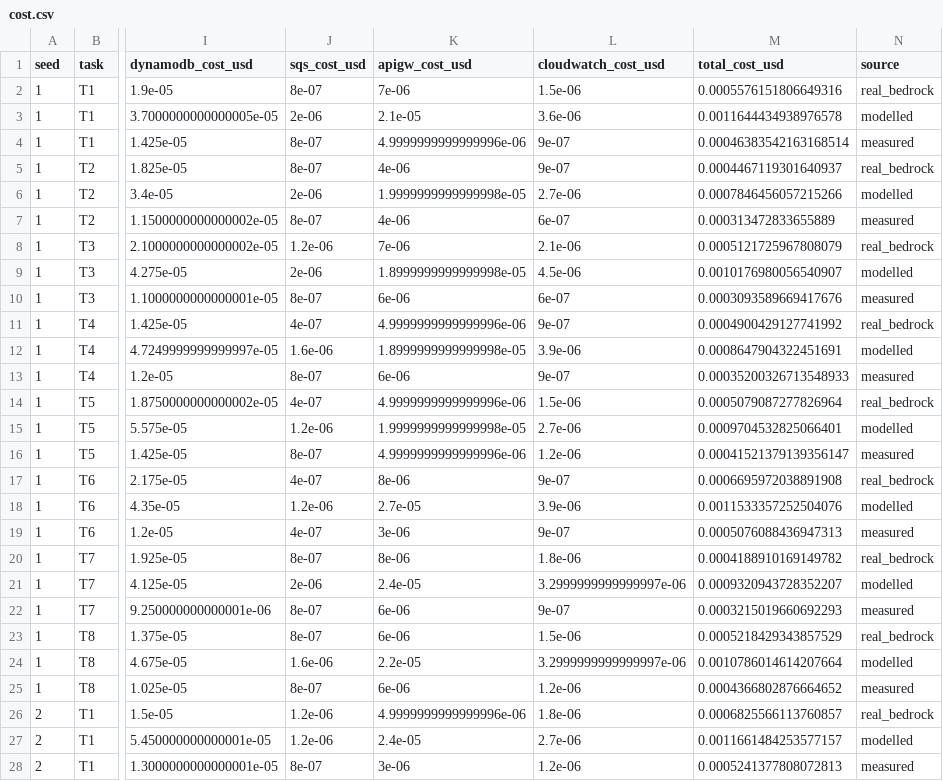
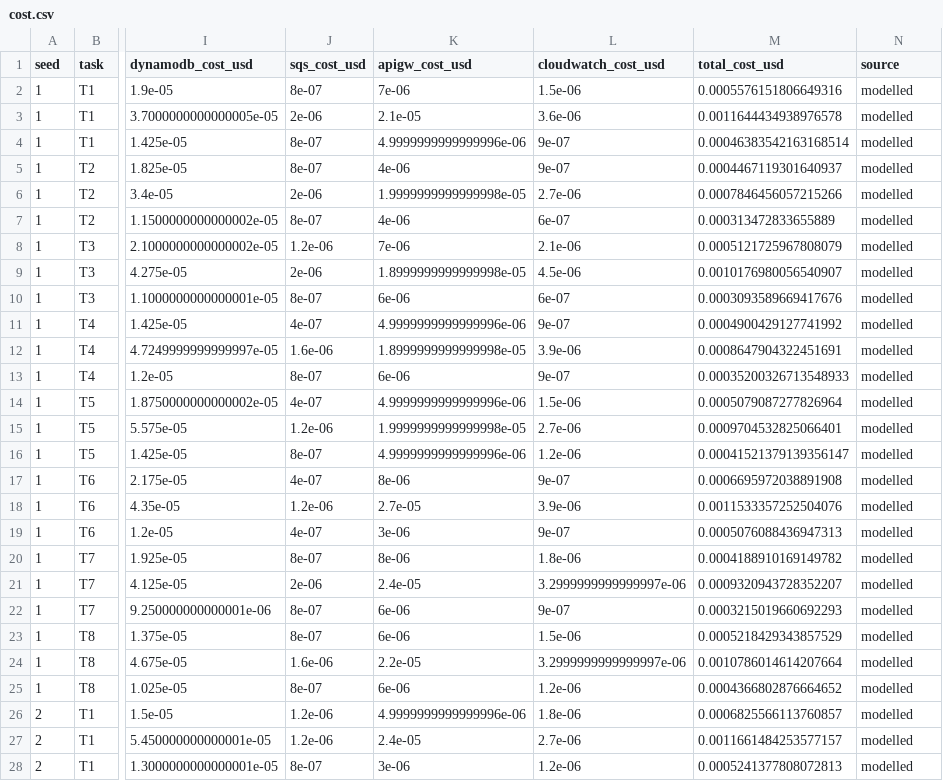
Before and after one commit to vaibhav3000/nimbus, a CSV file: results/final/N9/cost.csv, drawn as a sheet; only a part is shown, gaps mark what is left out; the diff covers the shown part only; the diff names each change by its address in the sheet, - before the commit and + after, or states it on an @@ line.

```diff
--- a/results/final/N9/cost.csv
+++ b/results/final/N9/cost.csv
-N2 (source): real_bedrock
+N2 (source): modelled
-N4 (source): measured
+N4 (source): modelled
-N5 (source): real_bedrock
+N5 (source): modelled
-N7 (source): measured
+N7 (source): modelled
-N8 (source): real_bedrock
+N8 (source): modelled
-N10 (source): measured
+N10 (source): modelled
-N11 (source): real_bedrock
+N11 (source): modelled
-N13 (source): measured
+N13 (source): modelled
-N14 (source): real_bedrock
+N14 (source): modelled
-N16 (source): measured
+N16 (source): modelled
-N17 (source): real_bedrock
+N17 (source): modelled
-N19 (source): measured
+N19 (source): modelled
-N20 (source): real_bedrock
+N20 (source): modelled
-N22 (source): measured
+N22 (source): modelled
-N23 (source): real_bedrock
+N23 (source): modelled
-N25 (source): measured
+N25 (source): modelled
-N26 (source): real_bedrock
+N26 (source): modelled
-N28 (source): measured
+N28 (source): modelled
```
Also changed, not shown: 142 edited cells elsewhere in this file, results/final/N10/cancel.csv, results/final/N10/summary.csv, 29 other files.
